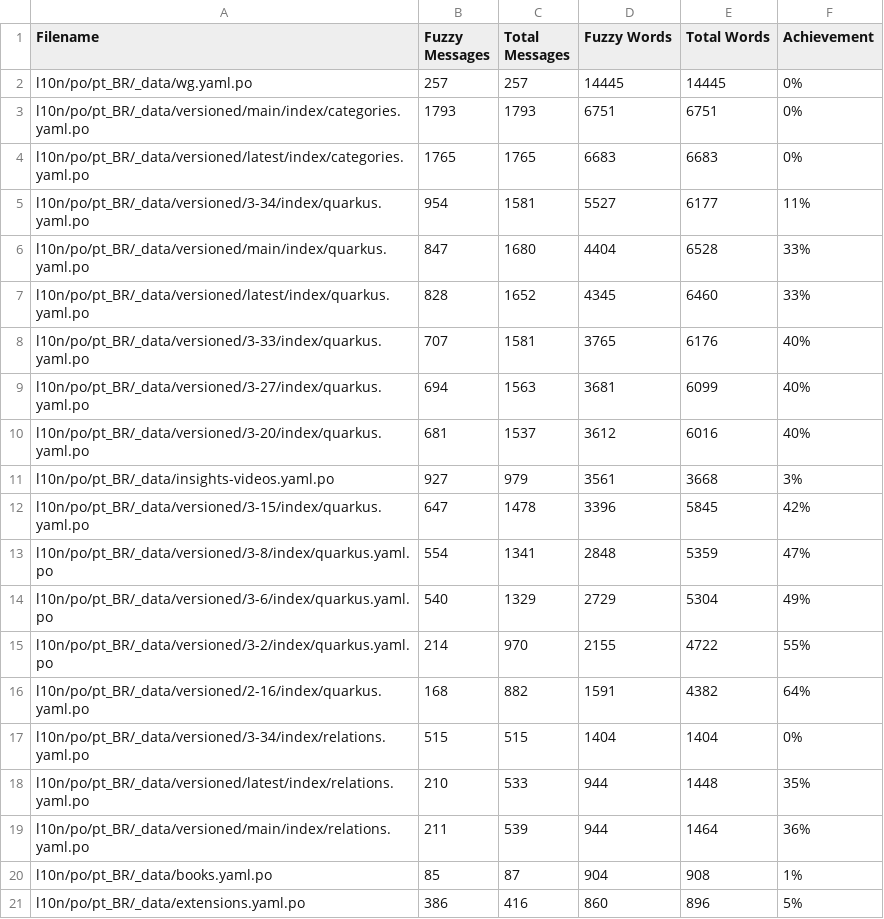
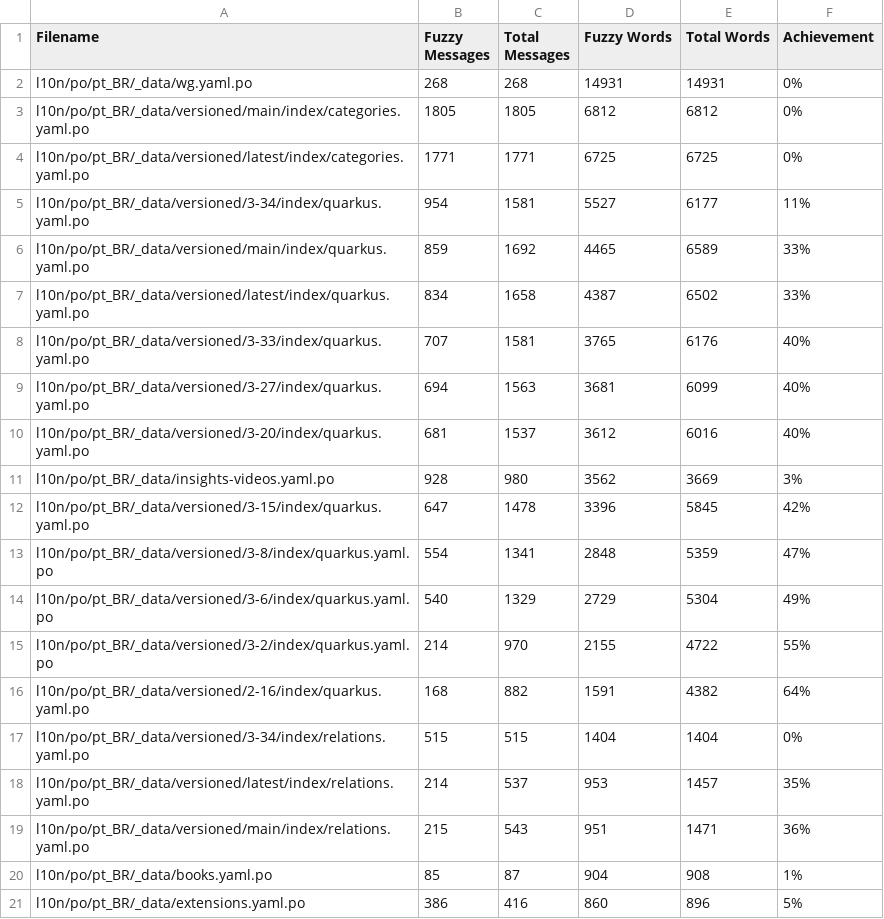
Before and after one commit to matheusandre1/pt.quarkus.io, a CSV file: l10n/stats/misc-translation.csv, drawn as a sheet; only a part is shown; the diff covers the shown part only.

```diff
--- a/l10n/stats/misc-translation.csv
+++ b/l10n/stats/misc-translation.csv
@@ -1,8 +1,8 @@
 Filename, Fuzzy Messages, Total Messages, Fuzzy Words, Total Words, Achievement
-l10n/po/pt_BR/_data/wg.yaml.po, 257, 257, 14445, 14445, 0%
-l10n/po/pt_BR/_data/versioned/main/index/categories.yaml.po, 1793, 1793, 6751, 6751, 0%
-l10n/po/pt_BR/_data/versioned/latest/index/categories.yaml.po, 1765, 1765, 6683, 6683, 0%
+l10n/po/pt_BR/_data/wg.yaml.po, 268, 268, 14931, 14931, 0%
+l10n/po/pt_BR/_data/versioned/main/index/categories.yaml.po, 1805, 1805, 6812, 6812, 0%
+l10n/po/pt_BR/_data/versioned/latest/index/categories.yaml.po, 1771, 1771, 6725, 6725, 0%
 l10n/po/pt_BR/_data/versioned/3-34/index/quarkus.yaml.po, 954, 1581, 5527, 6177, 11%
-l10n/po/pt_BR/_data/versioned/main/index/quarkus.yaml.po, 847, 1680, 4404, 6528, 33%
-l10n/po/pt_BR/_data/versioned/latest/index/quarkus.yaml.po, 828, 1652, 4345, 6460, 33%
+l10n/po/pt_BR/_data/versioned/main/index/quarkus.yaml.po, 859, 1692, 4465, 6589, 33%
+l10n/po/pt_BR/_data/versioned/latest/index/quarkus.yaml.po, 834, 1658, 4387, 6502, 33%
 l10n/po/pt_BR/_data/versioned/3-33/index/quarkus.yaml.po, 707, 1581, 3765, 6176, 40%
@@ -10,3 +10,3 @@ l10n/po/pt_BR/_data/versioned/3-27/index/quarkus.yaml.po, 694, 1563, 3681, 6099,
 l10n/po/pt_BR/_data/versioned/3-20/index/quarkus.yaml.po, 681, 1537, 3612, 6016, 40%
-l10n/po/pt_BR/_data/insights-videos.yaml.po, 927, 979, 3561, 3668, 3%
+l10n/po/pt_BR/_data/insights-videos.yaml.po, 928, 980, 3562, 3669, 3%
 l10n/po/pt_BR/_data/versioned/3-15/index/quarkus.yaml.po, 647, 1478, 3396, 5845, 42%
@@ -17,4 +17,4 @@ l10n/po/pt_BR/_data/versioned/2-16/index/quarkus.yaml.po, 168, 882, 1591, 4382,
 l10n/po/pt_BR/_data/versioned/3-34/index/relations.yaml.po, 515, 515, 1404, 1404, 0%
-l10n/po/pt_BR/_data/versioned/latest/index/relations.yaml.po, 210, 533, 944, 1448, 35%
-l10n/po/pt_BR/_data/versioned/main/index/relations.yaml.po, 211, 539, 944, 1464, 36%
+l10n/po/pt_BR/_data/versioned/latest/index/relations.yaml.po, 214, 537, 953, 1457, 35%
+l10n/po/pt_BR/_data/versioned/main/index/relations.yaml.po, 215, 543, 951, 1471, 36%
 l10n/po/pt_BR/_data/books.yaml.po, 85, 87, 904, 908, 1%
```
Also changed, not shown: 4 edited cells elsewhere in this file.
